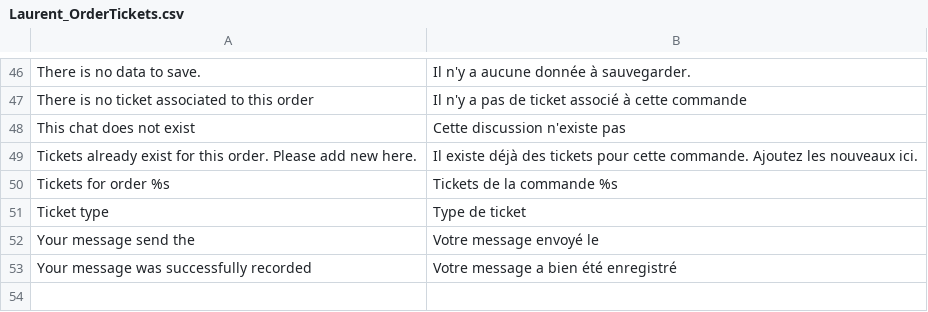
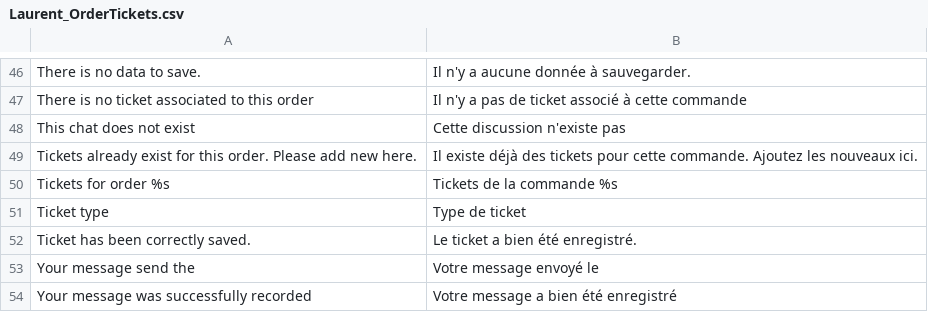
Before and after one commit to laurent35240/Magento-Order-tickets, a CSV file: app/locale/fr_FR/Laurent_OrderTickets.csv, drawn as a sheet; only a part is shown, gaps mark what is left out.

Commit message:
Creating new ticket done

```diff
--- a/app/locale/fr_FR/Laurent_OrderTickets.csv
+++ b/app/locale/fr_FR/Laurent_OrderTickets.csv
@@ -51,2 +51,3 @@
 "Ticket type","Type de ticket"
+"Ticket has been correctly saved.","Le ticket a bien été enregistré."
 "Your message send the","Votre message envoyé le"
```
Also changed, not shown: 2 other files.
